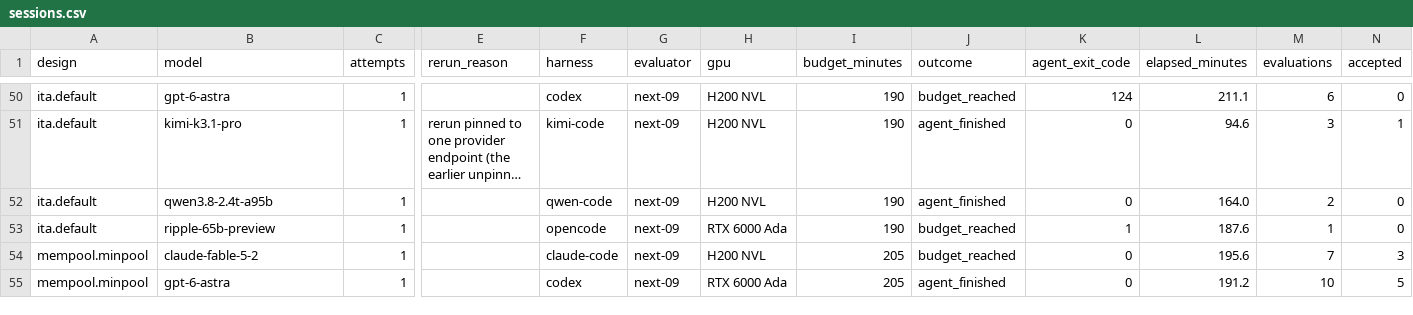
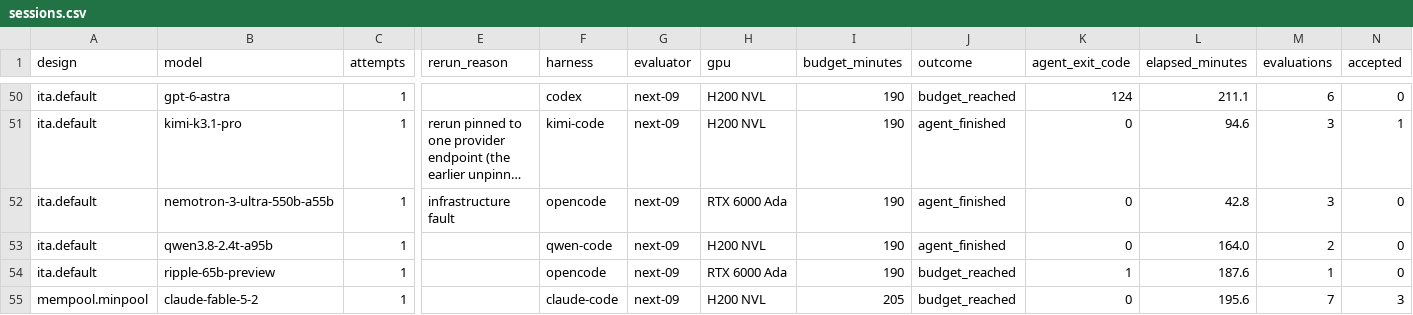
Before and after one commit to partcleda/rtl-fmax-agent-benchmark, a CSV file: results/sessions.csv, drawn as a sheet; only a part is shown, gaps mark what is left out; the shorter side is filled out with more unchanged rows; long unchanged cells end in …; rows hold the shown columns only; the diff names each change by its address in the sheet, - before the commit and + after, or states it on an @@ line.

```diff
--- a/results/sessions.csv
+++ b/results/sessions.csv
+row 52: ita.default | nemotron-3-ultra-550b-a55b | 1 | infrastructure fault | opencode | next-09 | RTX 6000 Ada | 190 | agent_finished | 0 | 42.8 | 3 | 0
```
Also changed, not shown: results/evaluations.csv, 7 other files.
